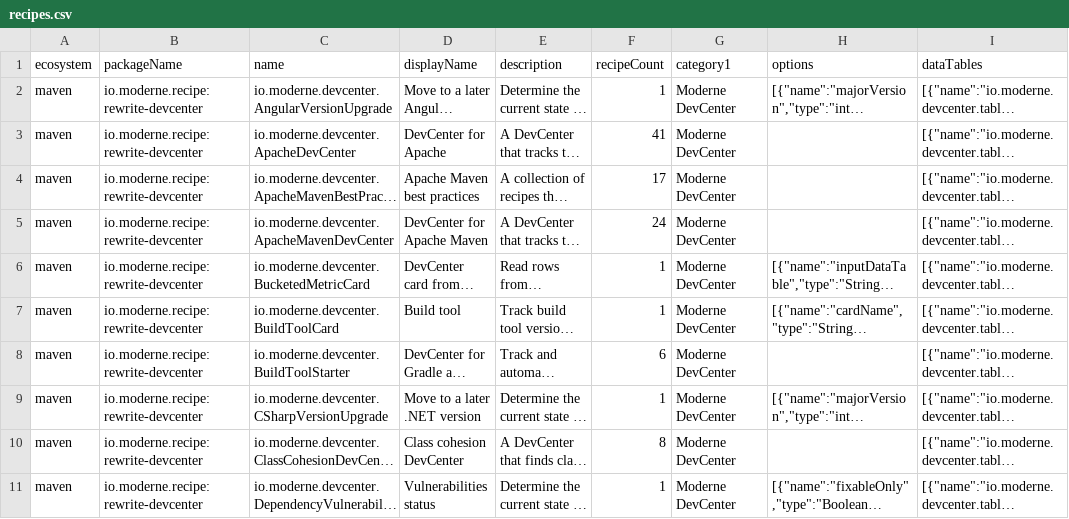
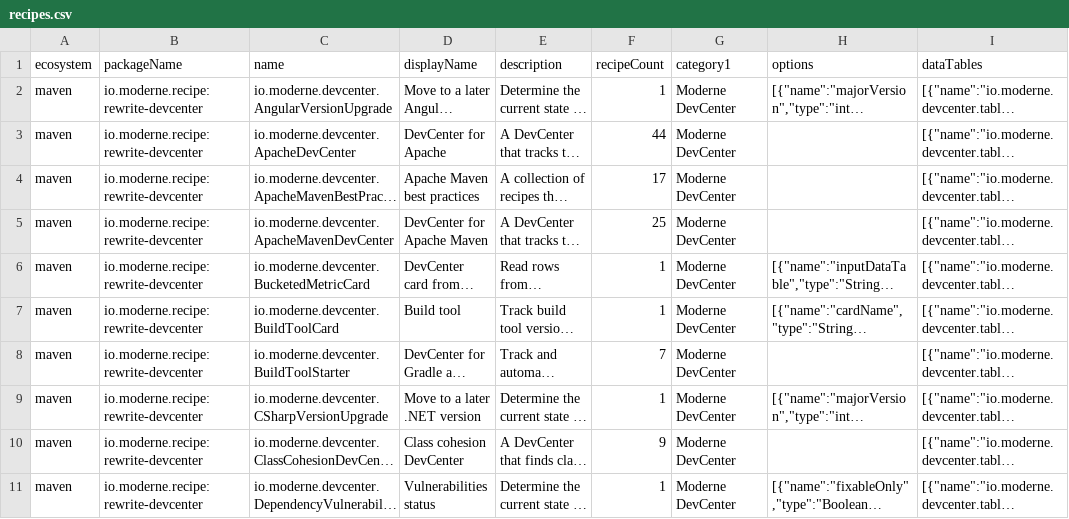
Before and after one commit to moderneinc/rewrite-devcenter, a CSV file: src/main/resources/META-INF/rewrite/recipes.csv, drawn as a sheet; only a part is shown; long unchanged cells end in …; the diff covers the shown part only; the diff names each change by its address in the sheet, - before the commit and + after, or states it on an @@ line.

```diff
--- a/src/main/resources/META-INF/rewrite/recipes.csv
+++ b/src/main/resources/META-INF/rewrite/recipes.csv
-F3 (recipeCount): 41
+F3 (recipeCount): 44
-F5 (recipeCount): 24
+F5 (recipeCount): 25
-F8 (recipeCount): 6
+F8 (recipeCount): 7
-F10 (recipeCount): 8
+F10 (recipeCount): 9
```
Also changed, not shown: 1 added row and 10 edited cells elsewhere in this file, 14 other files.
